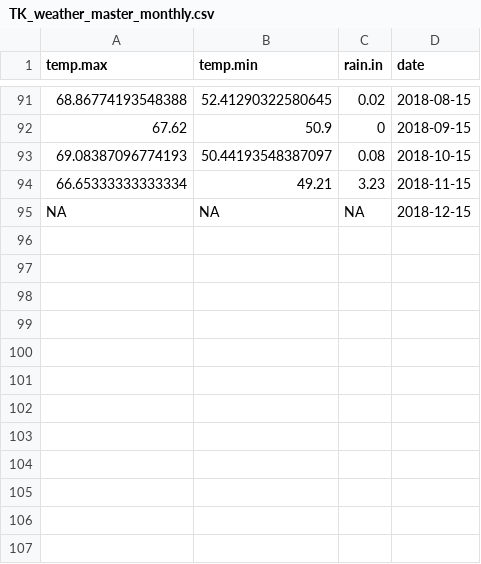
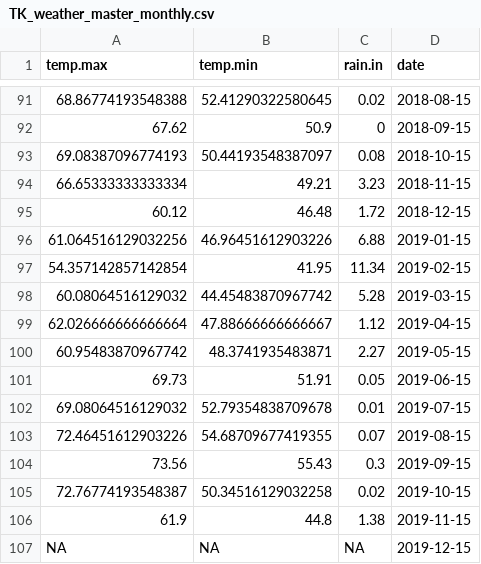
Before and after one commit to pointblue/TomKat, a CSV file: data_master/TK_weather_master_monthly.csv, drawn as a sheet; only a part is shown, gaps mark what is left out; addresses are those after the commit; the diff names each change by its address in the sheet, - before the commit and + after, or states it on an @@ line.

Commit message:
update daily and monthly weather stats with 2019 data

```diff
--- a/data_master/TK_weather_master_monthly.csv
+++ b/data_master/TK_weather_master_monthly.csv
+row 95: 60.12 | 46.48 | 1.72 | 2018-12-15
+row 96: 61.064516129032256 | 46.96451612903226 | 6.88 | 2019-01-15
+row 97: 54.357142857142854 | 41.95 | 11.34 | 2019-02-15
+row 98: 60.08064516129032 | 44.45483870967742 | 5.28 | 2019-03-15
+row 99: 62.026666666666664 | 47.88666666666667 | 1.12 | 2019-04-15
+row 100: 60.95483870967742 | 48.3741935483871 | 2.27 | 2019-05-15
+row 101: 69.73 | 51.91 | 0.05 | 2019-06-15
+row 102: 69.08064516129032 | 52.79354838709678 | 0.01 | 2019-07-15
+row 103: 72.46451612903226 | 54.68709677419355 | 0.07 | 2019-08-15
+row 104: 73.56 | 55.43 | 0.3 | 2019-09-15
+row 105: 72.76774193548387 | 50.34516129032258 | 0.02 | 2019-10-15
+row 106: 61.9 | 44.8 | 1.38 | 2019-11-15
-D107 (date): 2018-12-15
+D107 (date): 2019-12-15
```
Also changed, not shown: 1 other file.
